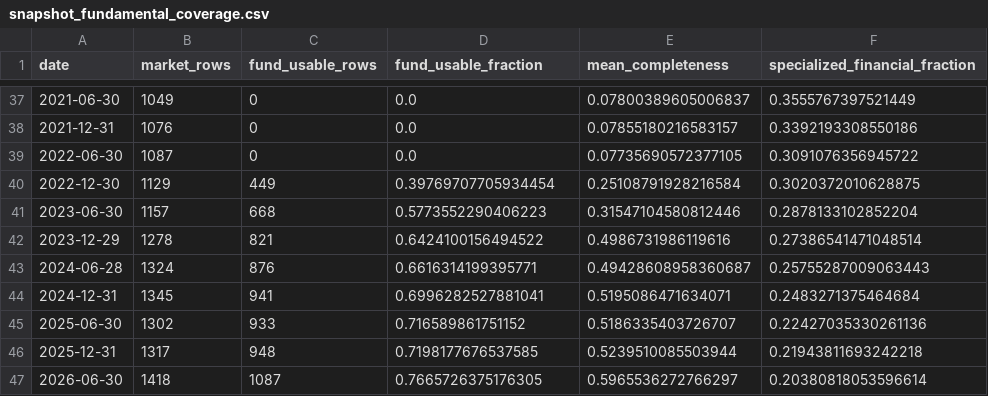
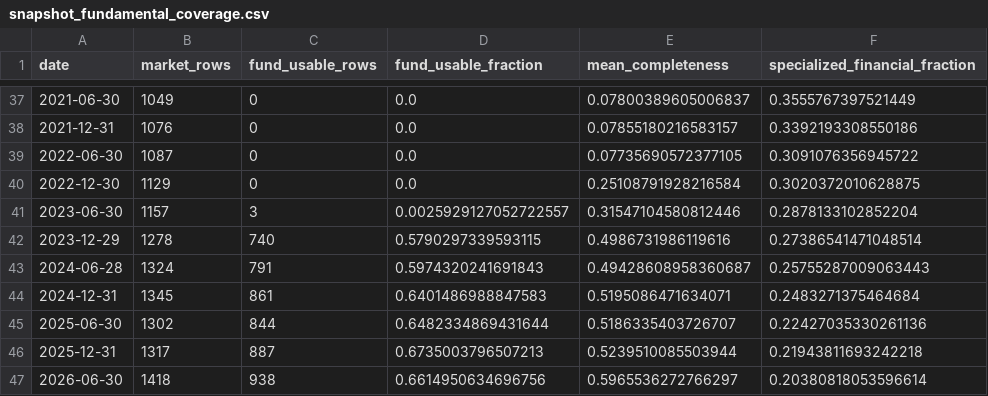
Before and after one commit to ayushverma1988/v9-multibagger-calibration, a CSV file: published_v9_5/snapshot_fundamental_coverage.csv, drawn as a sheet; only a part is shown, gaps mark what is left out.

```diff
--- a/published_v9_5/snapshot_fundamental_coverage.csv
+++ b/published_v9_5/snapshot_fundamental_coverage.csv
@@ -39,9 +39,9 @@ date,market_rows,fund_usable_rows,fund_usable_fraction,mean_completeness,special
 2022-06-30,1087,0,0.0,0.07735690572377105,0.3091076356945722
-2022-12-30,1129,449,0.39769707705934454,0.25108791928216584,0.3020372010628875
-2023-06-30,1157,668,0.5773552290406223,0.31547104580812446,0.2878133102852204
-2023-12-29,1278,821,0.6424100156494522,0.4986731986119616,0.27386541471048514
-2024-06-28,1324,876,0.6616314199395771,0.49428608958360687,0.25755287009063443
-2024-12-31,1345,941,0.6996282527881041,0.5195086471634071,0.2483271375464684
-2025-06-30,1302,933,0.716589861751152,0.5186335403726707,0.22427035330261136
-2025-12-31,1317,948,0.7198177676537585,0.5239510085503944,0.21943811693242218
-2026-06-30,1418,1087,0.7665726375176305,0.5965536272766297,0.20380818053596614
+2022-12-30,1129,0,0.0,0.25108791928216584,0.3020372010628875
+2023-06-30,1157,3,0.0025929127052722557,0.31547104580812446,0.2878133102852204
+2023-12-29,1278,740,0.5790297339593115,0.4986731986119616,0.27386541471048514
+2024-06-28,1324,791,0.5974320241691843,0.49428608958360687,0.25755287009063443
+2024-12-31,1345,861,0.6401486988847583,0.5195086471634071,0.2483271375464684
+2025-06-30,1302,844,0.6482334869431644,0.5186335403726707,0.22427035330261136
+2025-12-31,1317,887,0.6735003796507213,0.5239510085503944,0.21943811693242218
+2026-06-30,1418,938,0.6614950634696756,0.5965536272766297,0.20380818053596614
```
Also changed, not shown: published_v9_5/calibrator_100_comparison.csv, published_v9_5/current_top50.csv, 4 other files.
